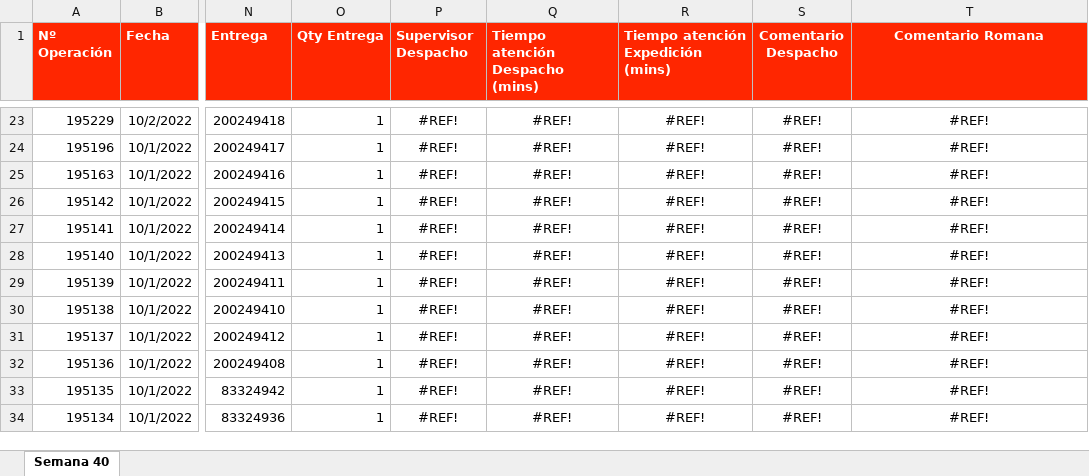
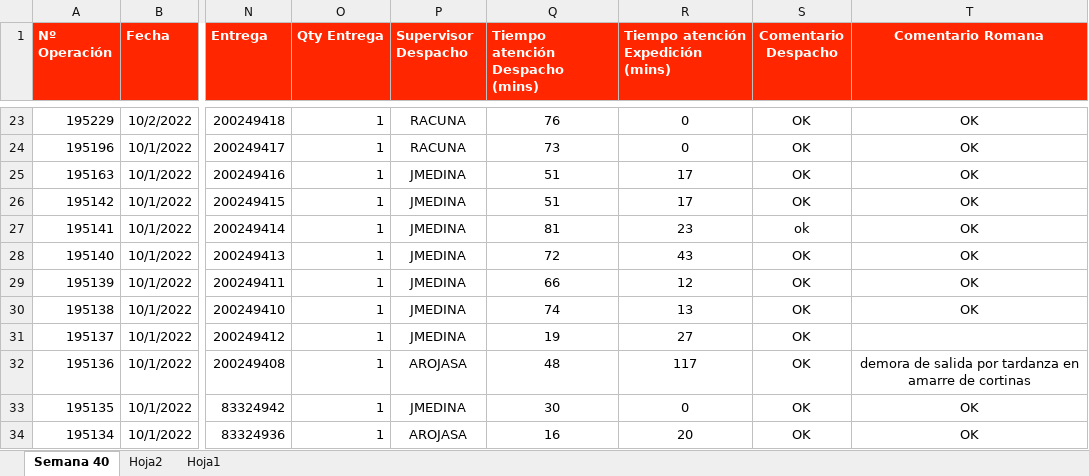
Before and after one commit to calvarezledezma/ECSA_Logistica, an Excel workbook: Trazabilidad Logistica.xlsx, sheet Semana 40, drawn as a sheet; only a part is shown, gaps mark what is left out; values as stored, in another font and other column widths than the file's, no borders; table styles not drawn; the diff covers the shown part only; the diff names each change by its address in the sheet, - before the commit and + after, or states it on an @@ line.

```diff
--- a/Trazabilidad Logistica.xlsx (sheet Semana 40)
+++ b/Trazabilidad Logistica.xlsx (sheet Semana 40)
+sheet tab: Hoja2
+sheet tab: Hoja1
-P23:P24 (Supervisor Despacho): #REF!
+P23:P24 (Supervisor Despacho): RACUNA
-Q23 (Tiempo atención Despacho (mins)): #REF!
+Q23 (Tiempo atención Despacho (mins)): 76
-R23:R24: #REF!
+R23:R24: 0
-S23:S26 (Comentario Despacho): #REF!
+S23:S26 (Comentario Despacho): OK
-T23:T30 (Comentario Romana): #REF!
+T23:T30 (Comentario Romana): OK
-Q24 (Tiempo atención Despacho (mins)): #REF!
+Q24 (Tiempo atención Despacho (mins)): 73
-P25:P31 (Supervisor Despacho): #REF!
+P25:P31 (Supervisor Despacho): JMEDINA
-Q25:Q26 (Tiempo atención Despacho (mins)): #REF!
+Q25:Q26 (Tiempo atención Despacho (mins)): 51
-R25:R26: #REF!
+R25:R26: 17
-Q27 (Tiempo atención Despacho (mins)): #REF!
+Q27 (Tiempo atención Despacho (mins)): 81
-R27: #REF!
+R27: 23
-S27 (Comentario Despacho): #REF!
+S27 (Comentario Despacho): ok
-Q28 (Tiempo atención Despacho (mins)): #REF!
+Q28 (Tiempo atención Despacho (mins)): 72
-R28: #REF!
+R28: 43
-S28:S34 (Comentario Despacho): #REF!
+S28:S34 (Comentario Despacho): OK
-Q29 (Tiempo atención Despacho (mins)): #REF!
+Q29 (Tiempo atención Despacho (mins)): 66
-R29: #REF!
+R29: 12
-Q30 (Tiempo atención Despacho (mins)): #REF!
+Q30 (Tiempo atención Despacho (mins)): 74
-R30: #REF!
+R30: 13
-Q31 (Tiempo atención Despacho (mins)): #REF!
+Q31 (Tiempo atención Despacho (mins)): 19
-R31: #REF!
+R31: 27
-T31 (Comentario Romana): #REF!
+T31 (Comentario Romana): (empty)
-P32 (Supervisor Despacho): #REF!
+P32 (Supervisor Despacho): AROJASA
-Q32 (Tiempo atención Despacho (mins)): #REF!
+Q32 (Tiempo atención Despacho (mins)): 48
-R32: #REF!
+R32: 117
-T32 (Comentario Romana): #REF!
+T32 (Comentario Romana): demora de salida por tardanza en amarre de cortinas
-P33 (Supervisor Despacho): #REF!
+P33 (Supervisor Despacho): JMEDINA
-Q33 (Tiempo atención Despacho (mins)): #REF!
+Q33 (Tiempo atención Despacho (mins)): 30
-R33: #REF!
+R33: 0
-T33:T34 (Comentario Romana): #REF!
+T33:T34 (Comentario Romana): OK
-P34 (Supervisor Despacho): #REF!
+P34 (Supervisor Despacho): AROJASA
-Q34 (Tiempo atención Despacho (mins)): #REF!
+Q34 (Tiempo atención Despacho (mins)): 16
-R34: #REF!
+R34: 20
```
Also changed, not shown: 1065 edited cells elsewhere in this sheet.
